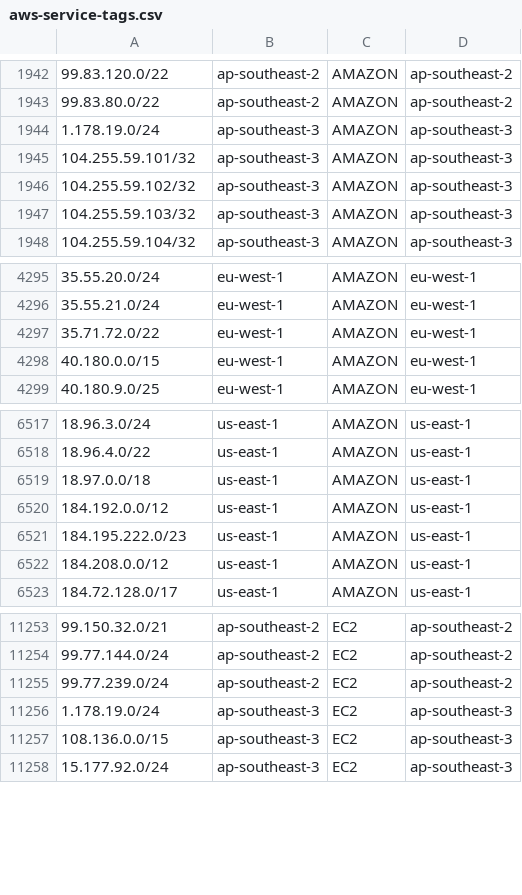
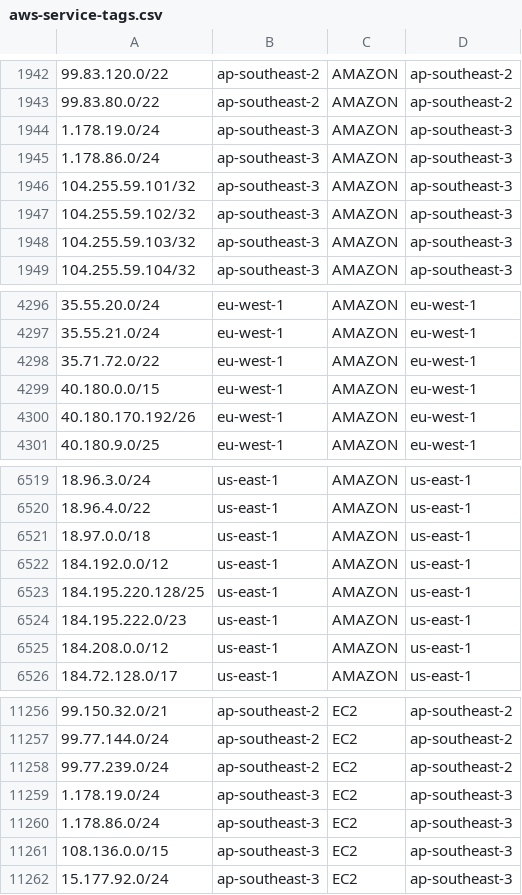
Before and after one commit to KustoKing/known-ip-addresses, a CSV file: cloud-ip-ranges/aws-service-tags.csv, drawn as a sheet; only a part is shown, gaps mark what is left out; the diff names each change by its address in the sheet, - before the commit and + after, or states it on an @@ line.

```diff
--- a/cloud-ip-ranges/aws-service-tags.csv
+++ b/cloud-ip-ranges/aws-service-tags.csv
+row 1945: 1.178.86.0/24 | ap-southeast-3 | AMAZON | ap-southeast-3
+row 4300: 40.180.170.192/26 | eu-west-1 | AMAZON | eu-west-1
+row 6523: 184.195.220.128/25 | us-east-1 | AMAZON | us-east-1
+row 11260: 1.178.86.0/24 | ap-southeast-3 | EC2 | ap-southeast-3
```
